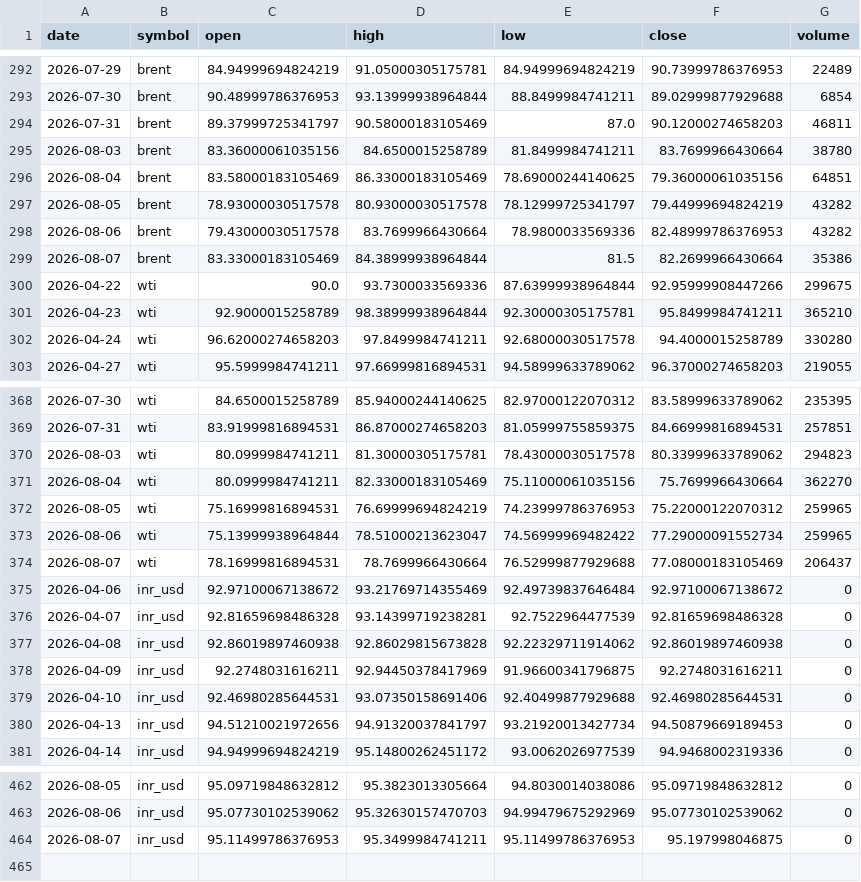
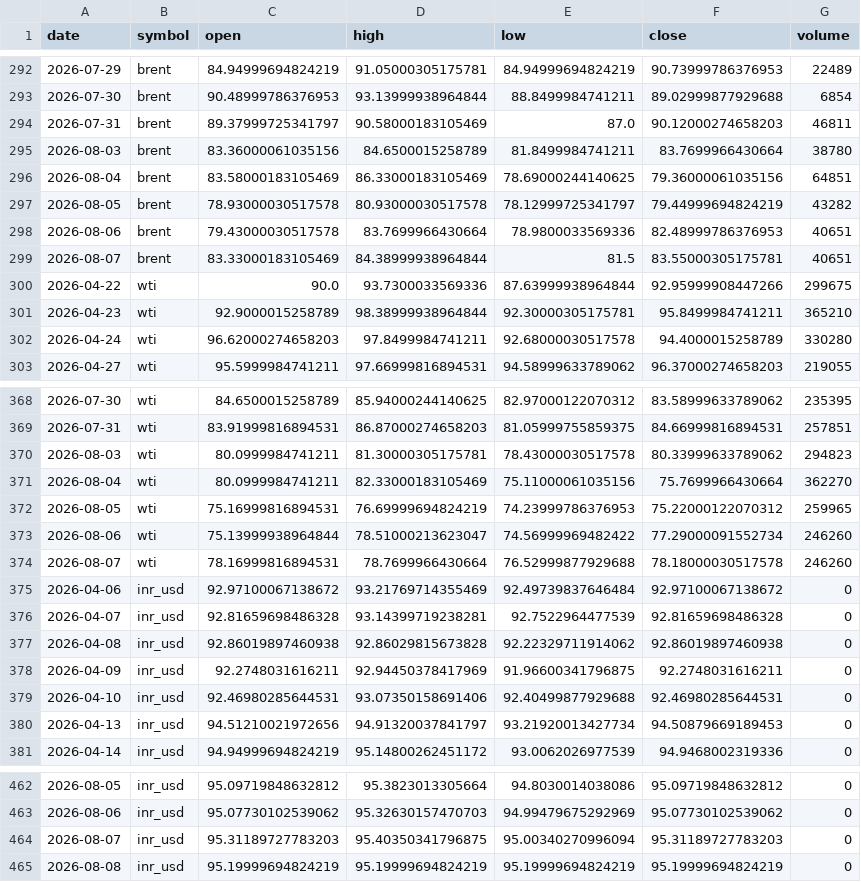
Before and after one commit to ImmadiVenkatesh/india-energy-dashboard, a CSV file: data/crude_benchmarks.csv, drawn as a sheet; only a part is shown, gaps mark what is left out.

```diff
--- a/data/crude_benchmarks.csv
+++ b/data/crude_benchmarks.csv
@@ -297,4 +297,4 @@ date,symbol,open,high,low,close,volume
 2026-08-05,brent,78.93000030517578,80.93000030517578,78.12999725341797,79.44999694824219,43282
-2026-08-06,brent,79.43000030517578,83.7699966430664,78.9800033569336,82.48999786376953,43282
-2026-08-07,brent,83.33000183105469,84.38999938964844,81.5,82.2699966430664,35386
+2026-08-06,brent,79.43000030517578,83.7699966430664,78.9800033569336,82.48999786376953,40651
+2026-08-07,brent,83.33000183105469,84.38999938964844,81.5,83.55000305175781,40651
 2026-04-22,wti,90.0,93.7300033569336,87.63999938964844,92.95999908447266,299675
@@ -372,4 +372,4 @@ date,symbol,open,high,low,close,volume
 2026-08-05,wti,75.16999816894531,76.69999694824219,74.23999786376953,75.22000122070312,259965
-2026-08-06,wti,75.13999938964844,78.51000213623047,74.56999969482422,77.29000091552734,259965
-2026-08-07,wti,78.16999816894531,78.7699966430664,76.52999877929688,77.08000183105469,206437
+2026-08-06,wti,75.13999938964844,78.51000213623047,74.56999969482422,77.29000091552734,246260
+2026-08-07,wti,78.16999816894531,78.7699966430664,76.52999877929688,78.18000030517578,246260
 2026-04-06,inr_usd,92.97100067138672,93.21769714355469,92.49739837646484,92.97100067138672,0
@@ -463,2 +463,3 @@ date,symbol,open,high,low,close,volume
 2026-08-06,inr_usd,95.07730102539062,95.32630157470703,94.99479675292969,95.07730102539062,0
-2026-08-07,inr_usd,95.11499786376953,95.3499984741211,95.11499786376953,95.197998046875,0
+2026-08-07,inr_usd,95.31189727783203,95.40350341796875,95.00340270996094,95.31189727783203,0
+2026-08-08,inr_usd,95.19999694824219,95.19999694824219,95.19999694824219,95.19999694824219,0
```
Also changed, not shown: data/markets.csv, data/spr_history.csv, 7 other files.
